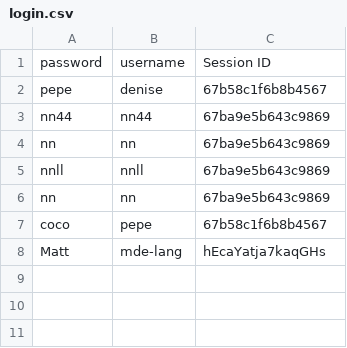
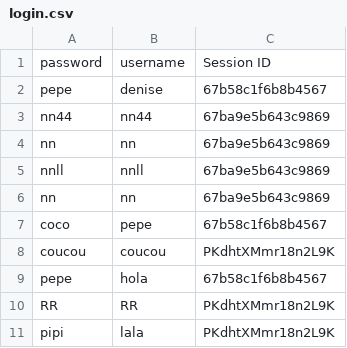
Before and after one commit to derjavec/webserver, a CSV file: www/form/login.csv, drawn as a sheet.

```diff
--- a/www/form/login.csv
+++ b/www/form/login.csv
@@ -7,2 +7,5 @@ nn,nn,67ba9e5b643c9869
 coco,pepe,67b58c1f6b8b4567
-Matt,mde-lang,hEcaYatja7kaqGHs
+coucou,coucou,PKdhtXMmr18n2L9K
+pepe,hola,67b58c1f6b8b4567
+RR,RR,PKdhtXMmr18n2L9K
+pipi,lala,PKdhtXMmr18n2L9K
```
Also changed, not shown: 53 other files.
